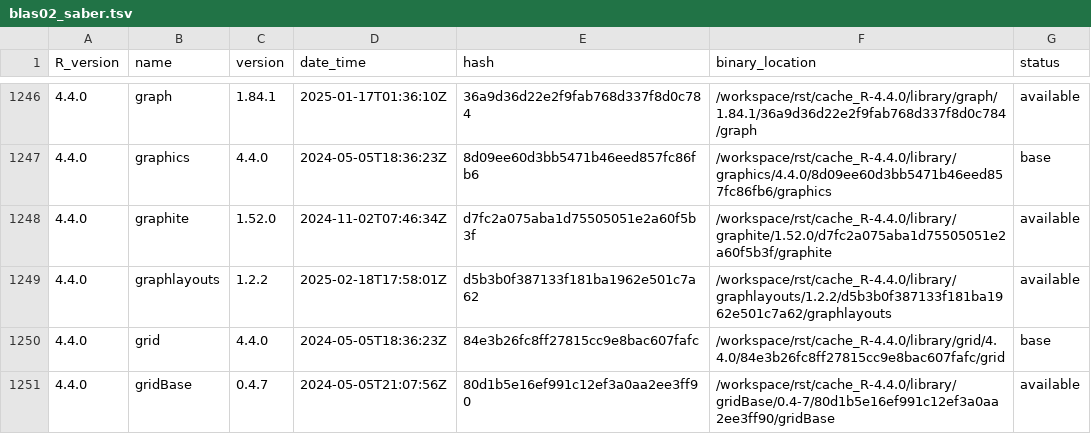
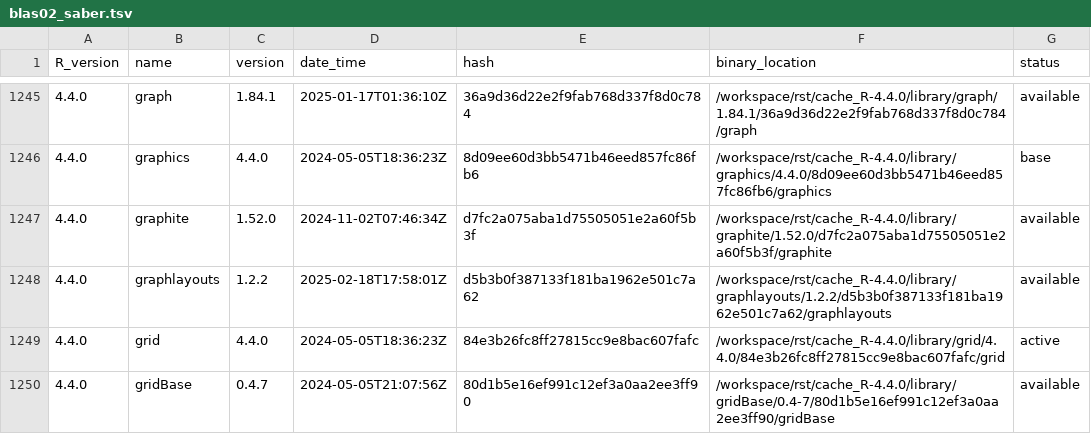
Before and after one commit to blaserlab/saber, a TSV file: library_catalogs/blas02_saber.tsv, drawn as a sheet; only a part is shown, gaps mark what is left out; the diff covers the shown part only.

```diff
--- a/library_catalogs/blas02_saber.tsv
+++ b/library_catalogs/blas02_saber.tsv
@@ -1249,3 +1248,3 @@ R_version	name	version	date_time	hash	binary_location	status
 4.4.0	graphlayouts	1.2.2	2025-02-18T17:58:01Z	d5b3b0f387133f181ba1962e501c7a62	/workspace/rst/cache_R-4.4.0/library/graphlayouts/1.2.2/d5b3b0f387133f181ba1962e501c7a62/graphlayouts	available
-4.4.0	grid	4.4.0	2024-05-05T18:36:23Z	84e3b26fc8ff27815cc9e8bac607fafc	/workspace/rst/cache_R-4.4.0/library/grid/4.4.0/84e3b26fc8ff27815cc9e8bac607fafc/grid	base
+4.4.0	grid	4.4.0	2024-05-05T18:36:23Z	84e3b26fc8ff27815cc9e8bac607fafc	/workspace/rst/cache_R-4.4.0/library/grid/4.4.0/84e3b26fc8ff27815cc9e8bac607fafc/grid	active
 4.4.0	gridBase	0.4.7	2024-05-05T21:07:56Z	80d1b5e16ef991c12ef3a0aa2ee3ff90	/workspace/rst/cache_R-4.4.0/library/gridBase/0.4-7/80d1b5e16ef991c12ef3a0aa2ee3ff90/gridBase	available
```
Also changed, not shown: 1 removed row and 27 edited cells elsewhere in this file, 18 other files.
